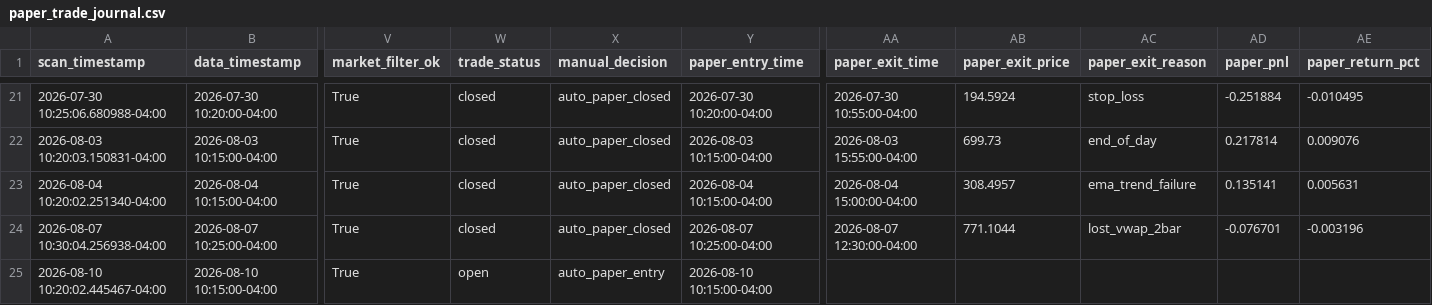
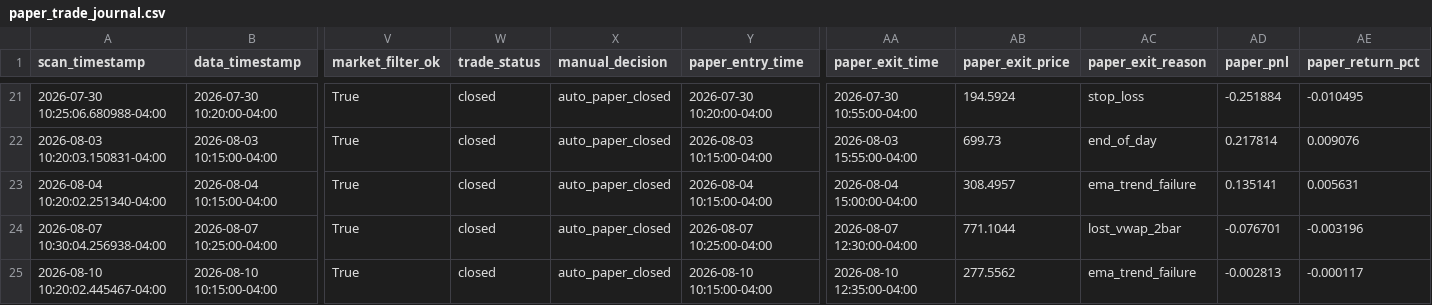
Before and after one commit to PhoenixRising99/day_trading_github_project, a CSV file: data/logs/paper_trading/paper_trade_journal.csv, drawn as a sheet; only a part is shown, gaps mark what is left out; the diff names each change by its address in the sheet, - before the commit and + after, or states it on an @@ line.

```diff
--- a/data/logs/paper_trading/paper_trade_journal.csv
+++ b/data/logs/paper_trading/paper_trade_journal.csv
-W25 (trade_status): open
+W25 (trade_status): closed
-X25 (manual_decision): auto_paper_entry
+X25 (manual_decision): auto_paper_closed
-AA25 (paper_exit_time): (empty)
+AA25 (paper_exit_time): 2026-08-10 12:35:00-04:00
-AB25 (paper_exit_price): (empty)
+AB25 (paper_exit_price): 277.5562
-AC25 (paper_exit_reason): (empty)
+AC25 (paper_exit_reason): ema_trend_failure
-AD25 (paper_pnl): (empty)
+AD25 (paper_pnl): -0.002813
-AE25 (paper_return_pct): (empty)
+AE25 (paper_return_pct): -0.000117
```
